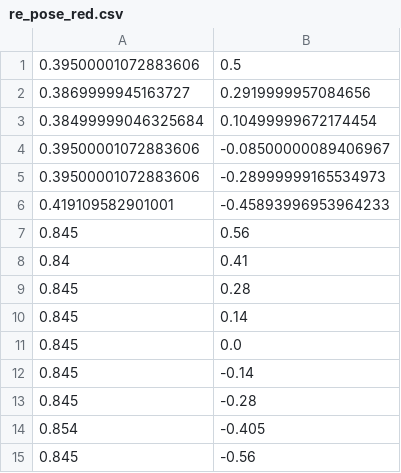
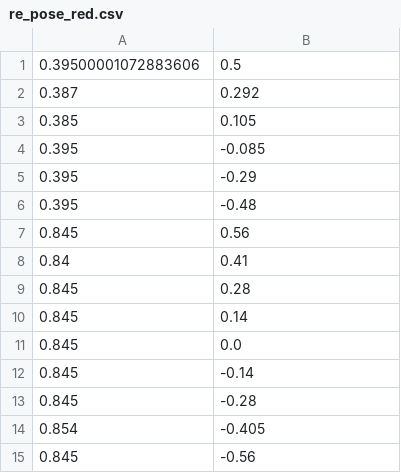
Before and after one commit to KeioRoboticsAssociation/Catch2023_hichewns, a CSV file: csv/re_pose_red.csv, drawn as a sheet; removed rows and columns are numbered as before the commit, all else as after; the diff names each change by its address in the sheet, - before the commit and + after, or states it on an @@ line.

Commit message:
FIX

```diff
--- a/csv/re_pose_red.csv
+++ b/csv/re_pose_red.csv
-row 2: 0.3869999945163727 | 0.2919999957084656
-row 3: 0.38499999046325684 | 0.10499999672174454
-row 4: 0.39500001072883606 | -0.08500000089406967
-row 5: 0.39500001072883606 | -0.28999999165534973
-row 6: 0.419109582901001 | -0.45893996953964233
+row 2: 0.387 | 0.292
+row 3: 0.385 | 0.105
+row 4: 0.395 | -0.085
+row 5: 0.395 | -0.29
+row 6: 0.395 | -0.48
```
